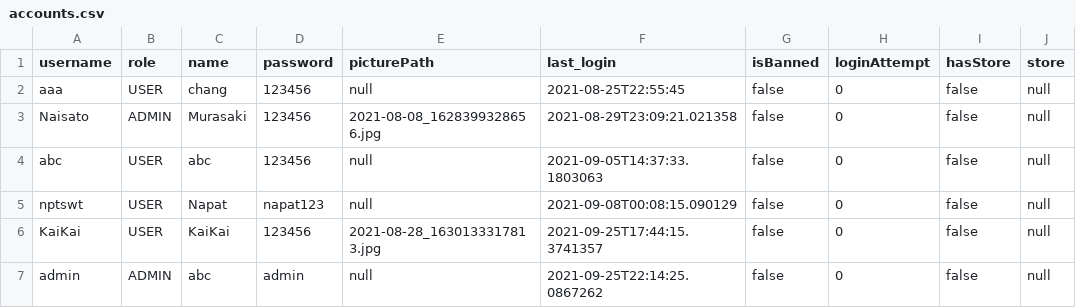
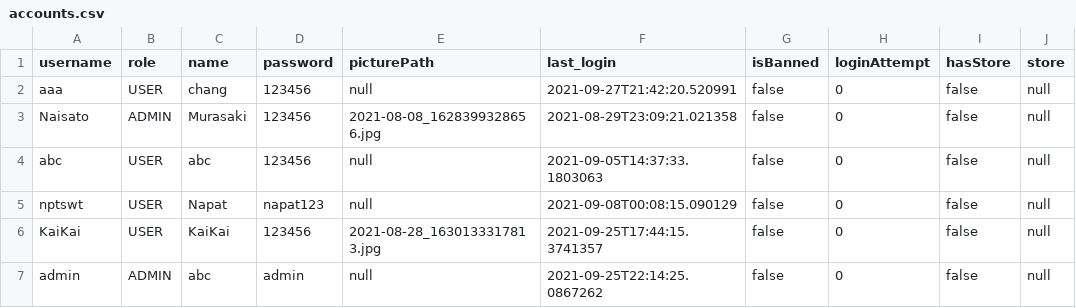
Before and after one commit to napatswift/project-641-mercury, a CSV file: data/accounts.csv, drawn as a sheet.

Commit message:
add data

```diff
--- a/data/accounts.csv
+++ b/data/accounts.csv
@@ -1,3 +1,3 @@
 username,role,name,password,picturePath,last_login,isBanned,loginAttempt,hasStore,store
-aaa,USER,"chang",123456,null,2021-08-25T22:55:45,false,0,false,null
+aaa,USER,"chang",123456,null,2021-09-27T21:42:20.520991,false,0,false,null
 Naisato,ADMIN,"Murasaki",123456,2021-08-08_1628399328656.jpg,2021-08-29T23:09:21.021358,false,0,false,null
```
Also changed, not shown: 3 other files.
